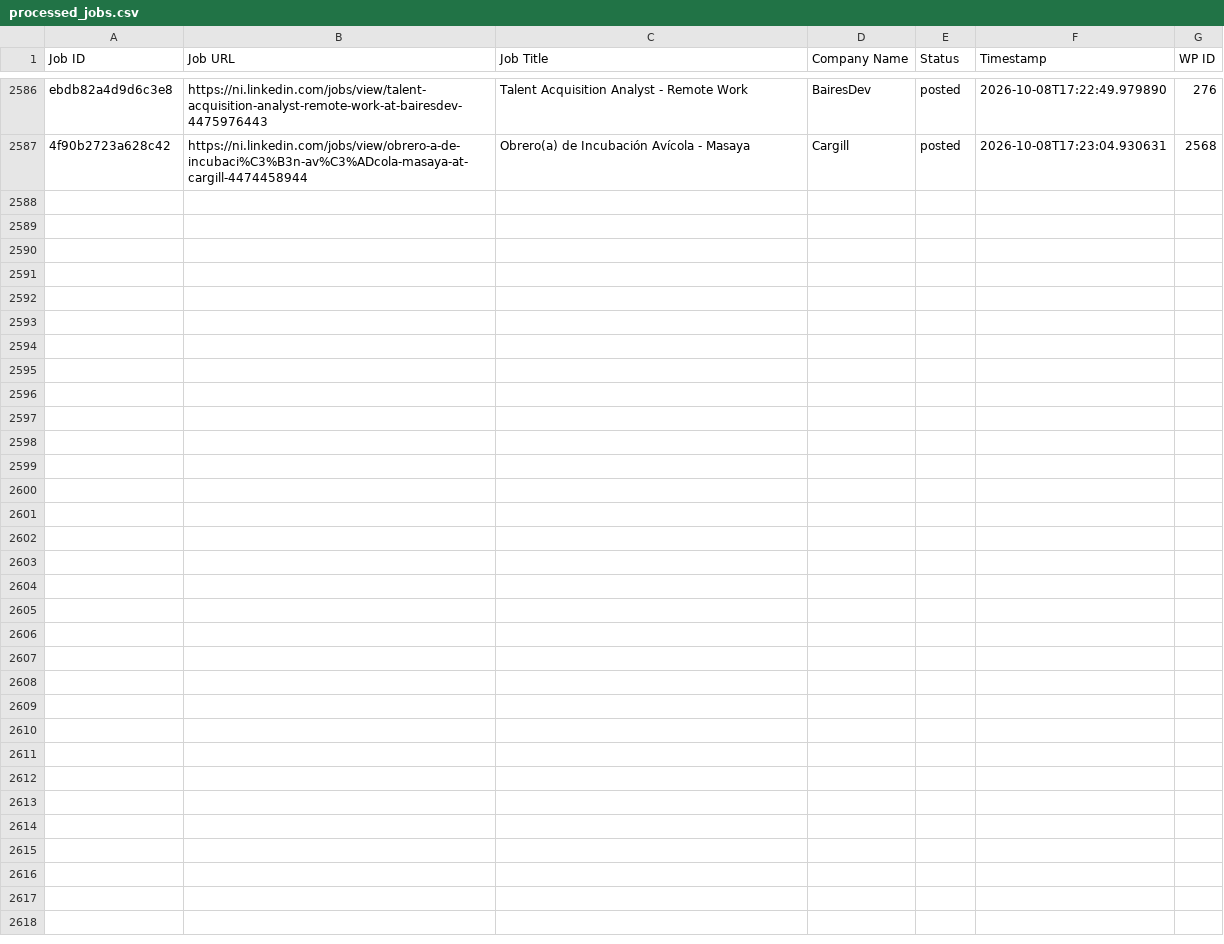
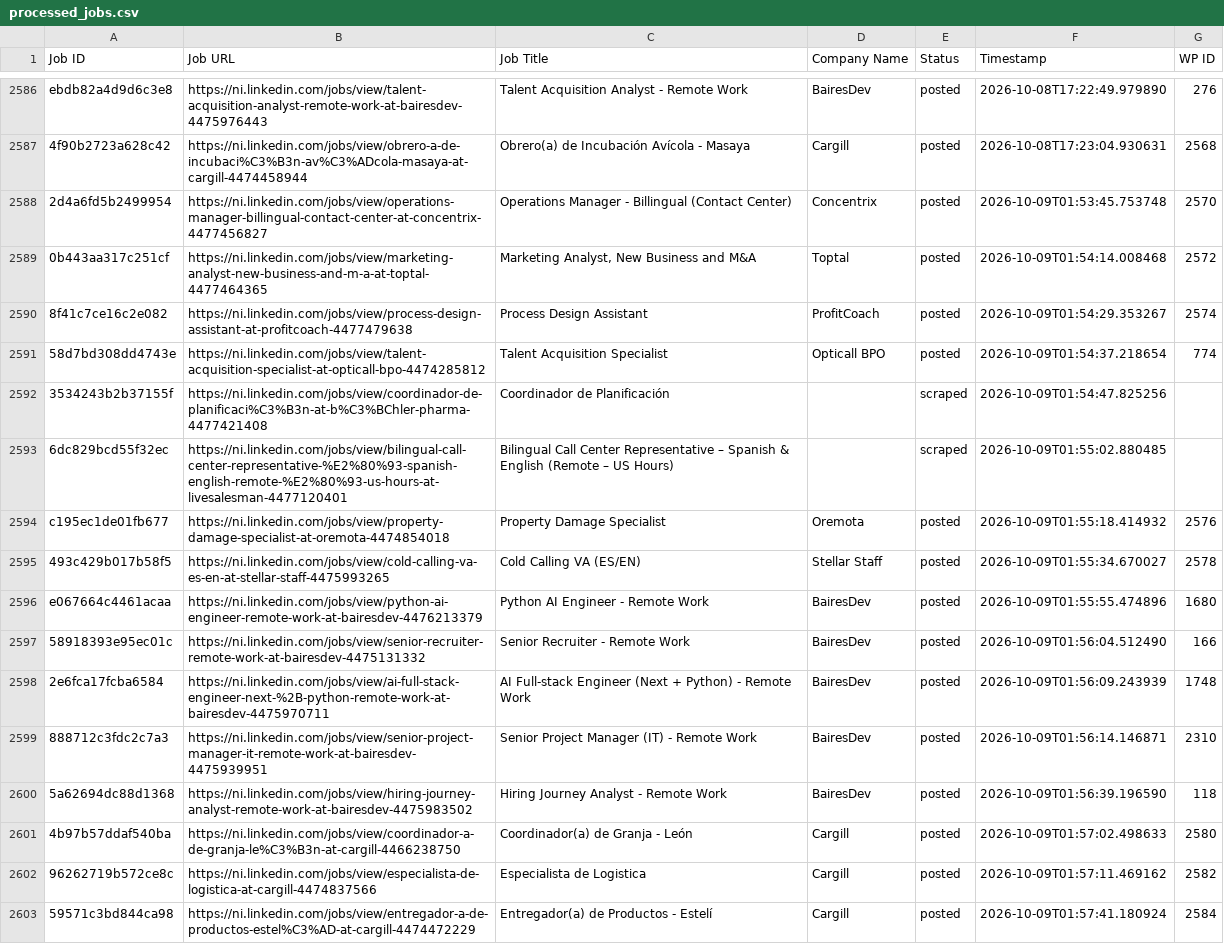
Before and after one commit to mimusdesign/ni, a CSV file: processed_jobs.csv, drawn as a sheet; only a part is shown, gaps mark what is left out; the diff names each change by its address in the sheet, - before the commit and + after, or states it on an @@ line.

```diff
--- a/processed_jobs.csv
+++ b/processed_jobs.csv
+row 2588: 2d4a6fd5b2499954 | https://ni.linkedin.com/jobs/view/operations-manager-billingual-contact-center-at-concentrix-4477456827 | Operations Manager - Billingual (Contact Center) | Concentrix | posted | 2026-10-09T01:53:45.753748 | 2570
+row 2589: 0b443aa317c251cf | https://ni.linkedin.com/jobs/view/marketing-analyst-new-business-and-m-a-at-toptal-4477464365 | Marketing Analyst, New Business and M&A | Toptal | posted | 2026-10-09T01:54:14.008468 | 2572
+row 2590: 8f41c7ce16c2e082 | https://ni.linkedin.com/jobs/view/process-design-assistant-at-profitcoach-4477479638 | Process Design Assistant | ProfitCoach | posted | 2026-10-09T01:54:29.353267 | 2574
+row 2591: 58d7bd308dd4743e | https://ni.linkedin.com/jobs/view/talent-acquisition-specialist-at-opticall-bpo-4474285812 | Talent Acquisition Specialist | Opticall BPO | posted | 2026-10-09T01:54:37.218654 | 774
+row 2592: 3534243b2b37155f | https://ni.linkedin.com/jobs/view/coordinador-de-planificaci%C3%B3n-at-b%C3%BChler-pharma-4477421408 | Coordinador de Planificación |  | scraped | 2026-10-09T01:54:47.825256
+row 2593: 6dc829bcd55f32ec | https://ni.linkedin.com/jobs/view/bilingual-call-center-representative-%E2%80%93-spanish-english-remote-%E2%80%93-us-hours-at-livesalesman-4477120401 | Bilingual Call Center Representative – Spanish & English (Remote – US Hours) |  | scraped | 2026-10-09T01:55:02.880485
+row 2594: c195ec1de01fb677 | https://ni.linkedin.com/jobs/view/property-damage-specialist-at-oremota-4474854018 | Property Damage Specialist | Oremota | posted | 2026-10-09T01:55:18.414932 | 2576
+row 2595: 493c429b017b58f5 | https://ni.linkedin.com/jobs/view/cold-calling-va-es-en-at-stellar-staff-4475993265 | Cold Calling VA (ES/EN) | Stellar Staff | posted | 2026-10-09T01:55:34.670027 | 2578
+row 2596: e067664c4461acaa | https://ni.linkedin.com/jobs/view/python-ai-engineer-remote-work-at-bairesdev-4476213379 | Python AI Engineer - Remote Work | BairesDev | posted | 2026-10-09T01:55:55.474896 | 1680
+row 2597: 58918393e95ec01c | https://ni.linkedin.com/jobs/view/senior-recruiter-remote-work-at-bairesdev-4475131332 | Senior Recruiter - Remote Work | BairesDev | posted | 2026-10-09T01:56:04.512490 | 166
+row 2598: 2e6fca17fcba6584 | https://ni.linkedin.com/jobs/view/ai-full-stack-engineer-next-%2B-python-remote-work-at-bairesdev-4475970711 | AI Full-stack Engineer (Next + Python) - Remote Work | BairesDev | posted | 2026-10-09T01:56:09.243939 | 1748
+row 2599: 888712c3fdc2c7a3 | https://ni.linkedin.com/jobs/view/senior-project-manager-it-remote-work-at-bairesdev-4475939951 | Senior Project Manager (IT) - Remote Work | BairesDev | posted | 2026-10-09T01:56:14.146871 | 2310
+row 2600: 5a62694dc88d1368 | https://ni.linkedin.com/jobs/view/hiring-journey-analyst-remote-work-at-bairesdev-4475983502 | Hiring Journey Analyst - Remote Work | BairesDev | posted | 2026-10-09T01:56:39.196590 | 118
+row 2601: 4b97b57ddaf540ba | https://ni.linkedin.com/jobs/view/coordinador-a-de-granja-le%C3%B3n-at-cargill-4466238750 | Coordinador(a) de Granja - León | Cargill | posted | 2026-10-09T01:57:02.498633 | 2580
+row 2602: 96262719b572ce8c | https://ni.linkedin.com/jobs/view/especialista-de-logistica-at-cargill-4474837566 | Especialista de Logistica | Cargill | posted | 2026-10-09T01:57:11.469162 | 2582
+row 2603: 59571c3bd844ca98 | https://ni.linkedin.com/jobs/view/entregador-a-de-productos-estel%C3%AD-at-cargill-4474472229 | Entregador(a) de Productos - Estelí | Cargill | posted | 2026-10-09T01:57:41.180924 | 2584
```
